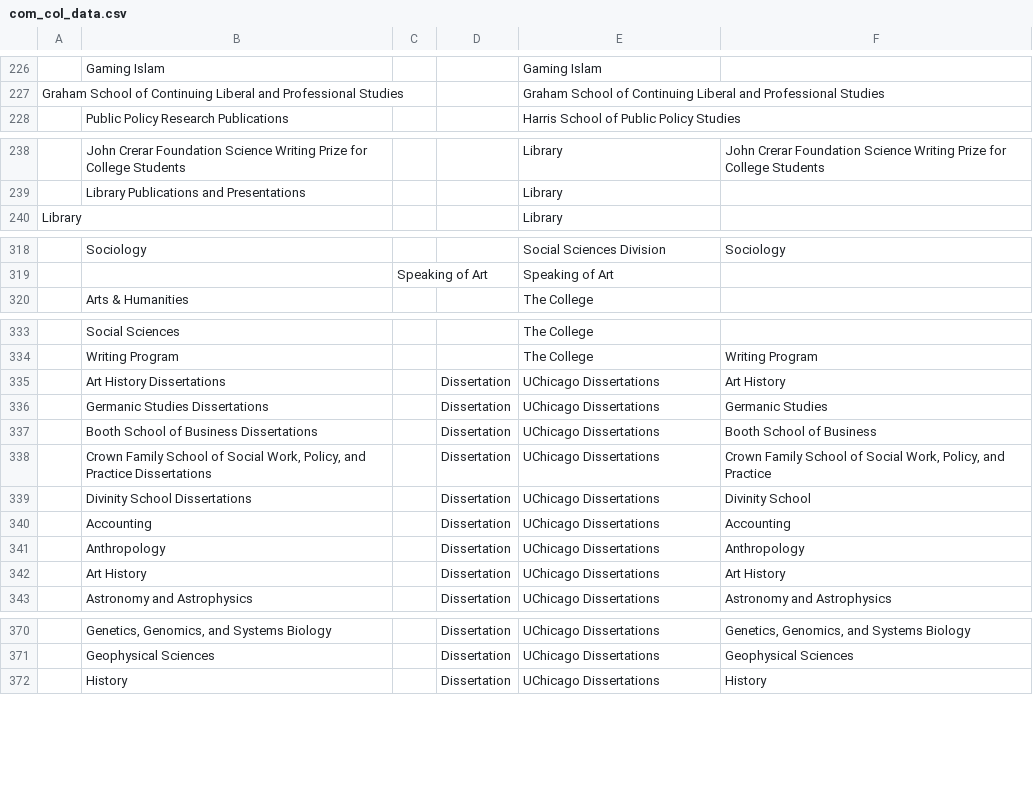
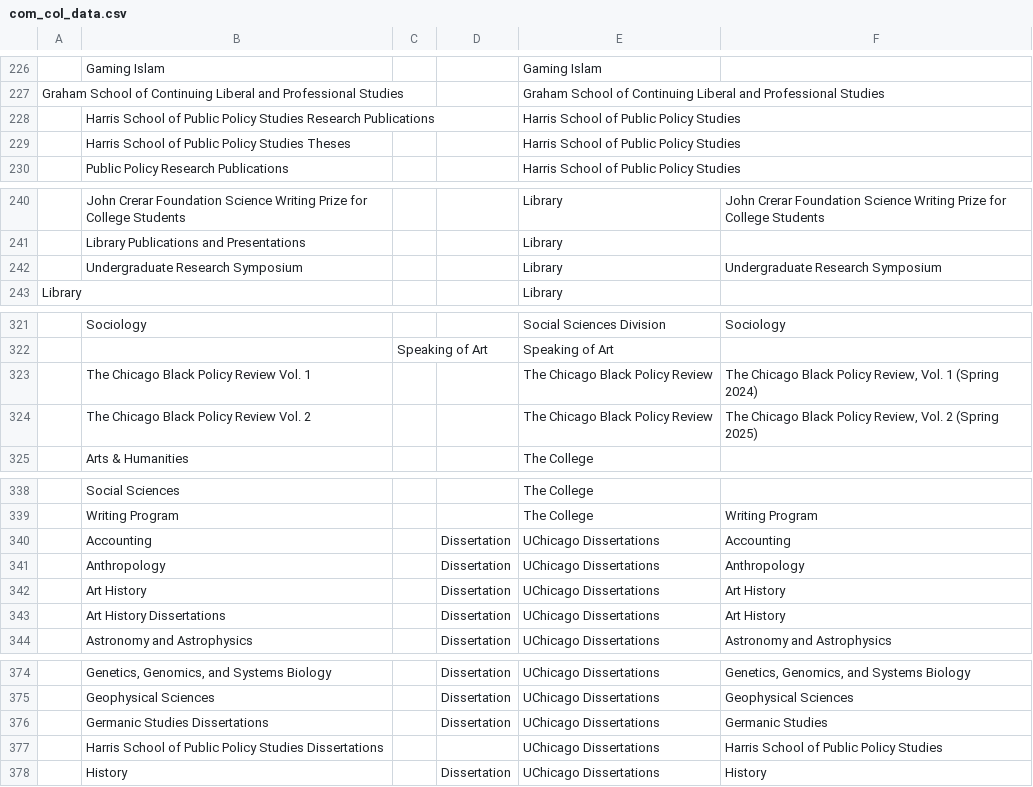
Before and after one commit to CottageLabs/chicago-invenio, a CSV file: site/chicago_invenio/scripts/com_col_data.csv, drawn as a sheet; only a part is shown, gaps mark what is left out; the diff covers the shown part only; the diff names each change by its address in the sheet, - before the commit and + after, or states it on an @@ line.

Commit message:
Updated com/col mappings as per https://github.com/CottageLabs/chicago-invenio-internal/issues/59#issuecomment-4291594957

```diff
--- a/site/chicago_invenio/scripts/com_col_data.csv
+++ b/site/chicago_invenio/scripts/com_col_data.csv
+row 228:  | Harris School of Public Policy Studies Research Publications |  |  | Harris School of Public Policy Studies
+row 229:  | Harris School of Public Policy Studies Theses |  |  | Harris School of Public Policy Studies
+row 242:  | Undergraduate Research Symposium |  |  | Library | Undergraduate Research Symposium
+row 323:  | The Chicago Black Policy Review Vol. 1 |  |  | The Chicago Black Policy Review | The Chicago Black Policy Review, Vol. 1 (Spring 2024)
+row 324:  | The Chicago Black Policy Review Vol. 2 |  |  | The Chicago Black Policy Review | The Chicago Black Policy Review, Vol. 2 (Spring 2025)
@@ row 337 moved to row 351: Booth School of Business Dissertations @@
@@ row 338 moved to row 364: Crown Family School of Social Work, Poli… @@
@@ row 339 moved to row 367: Divinity School Dissertations @@
@@ row 335 moved to row 343: Art History Dissertations @@
@@ row 336 moved to row 376: Germanic Studies Dissertations @@
+row 377:  | Harris School of Public Policy Studies Dissertations |  |  | UChicago Dissertations | Harris School of Public Policy Studies
```
Also changed, not shown: 4 moved rows elsewhere in this file, site/chicago_invenio/scripts/icons/icons.csv, 1 other file.
